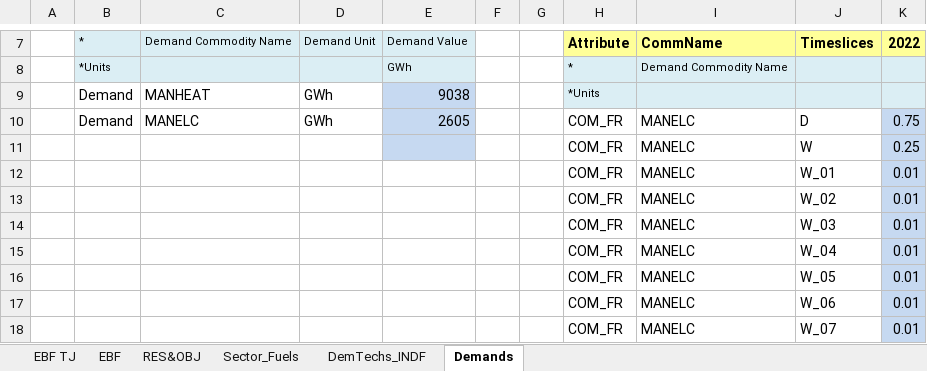
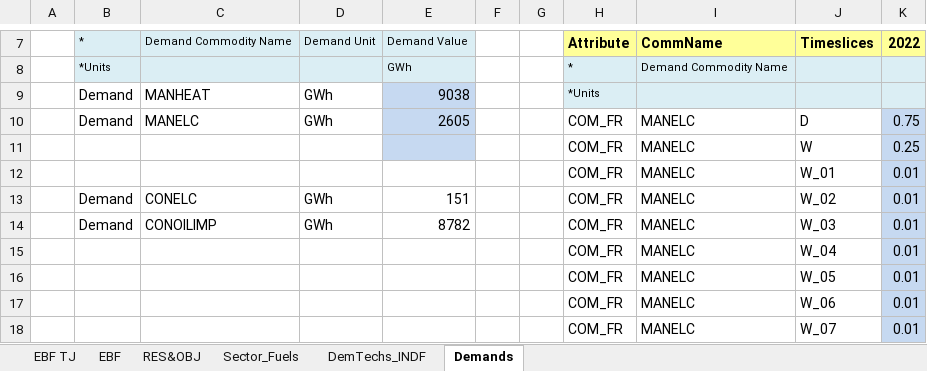
Before and after one commit to Tamenew/INDIND, an Excel workbook: VT_REG_PRI_V01.xlsx, sheet Demands, drawn as a sheet; only a part is shown, gaps mark what is left out; values as stored, in another font and other column widths than the file's, no borders; the diff names each change by its address in the sheet, - before the commit and + after, or states it on an @@ line.

```diff
--- a/VT_REG_PRI_V01.xlsx (sheet Demands)
+++ b/VT_REG_PRI_V01.xlsx (sheet Demands)
-B13:B14: (empty)
+B13:B14: Demand
-C13: (empty)
+C13: CONELC
-D13:D14: (empty)
+D13:D14: GWh
-E13: (empty)
+E13: 151
-C14: (empty)
+C14: CONOILIMP
-E14: (empty)
+E14: 8782
```
Also changed, not shown: sheet Sector_Fuels, sheet DemTechs_INDF, formulas that keep their value, charts or pictures.
